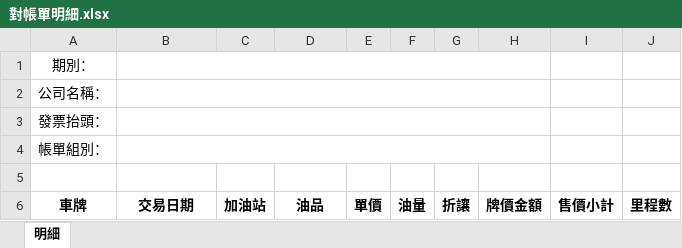
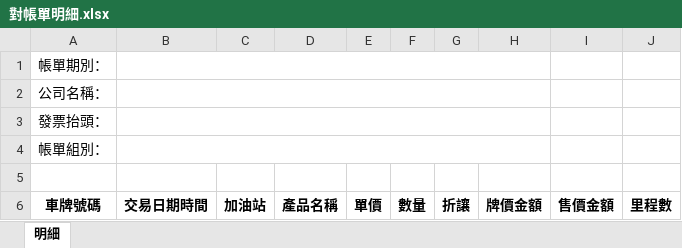
Before and after one commit to mitwitCTC/G-Tai, an Excel workbook: src/assets/對帳單明細.xlsx, sheet 明細, drawn as a sheet; values as stored, in another font and other column widths than the file's, no borders; the diff names each change by its address in the sheet, - before the commit and + after, or states it on an @@ line.

```diff
--- a/src/assets/對帳單明細.xlsx (sheet 明細)
+++ b/src/assets/對帳單明細.xlsx (sheet 明細)
-A1: 期別：
+A1: 帳單期別：
-A6: 車牌
+A6: 車牌號碼
-B6: 交易日期
+B6: 交易日期時間
-D6: 油品
+D6: 產品名稱
-F6: 油量
+F6: 數量
-I6: 售價小計
+I6: 售價金額
```
Also changed, not shown: src/assets/儲值對帳單總表.xlsx, src/assets/月結對帳單總表.xlsx, 6 other files.
